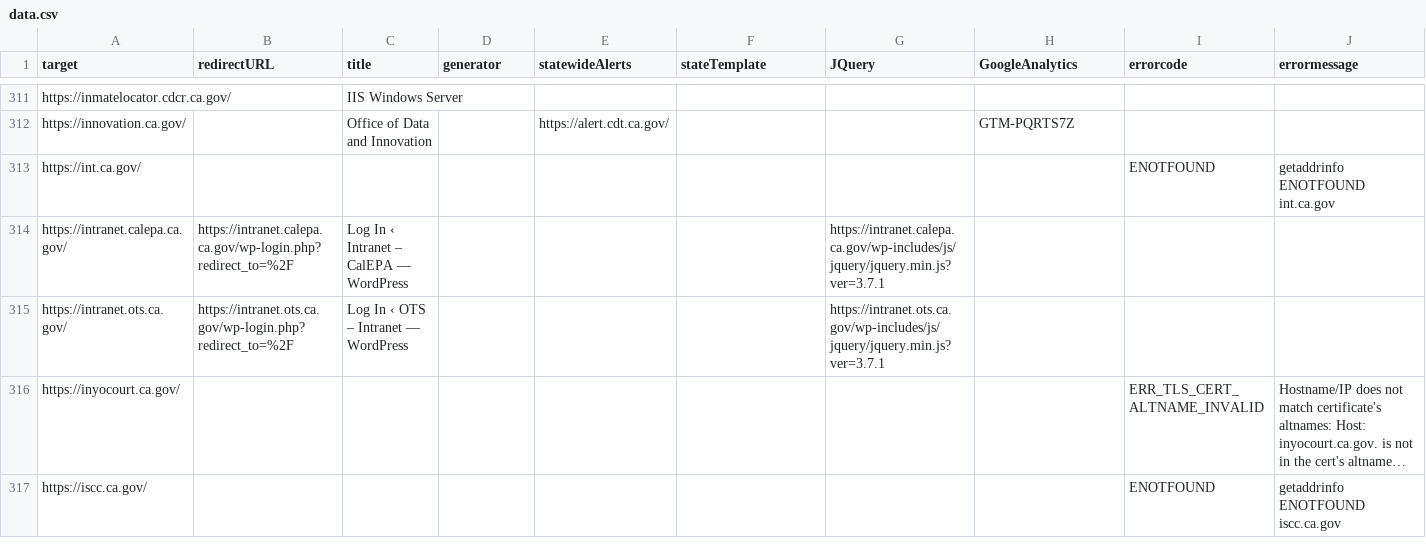
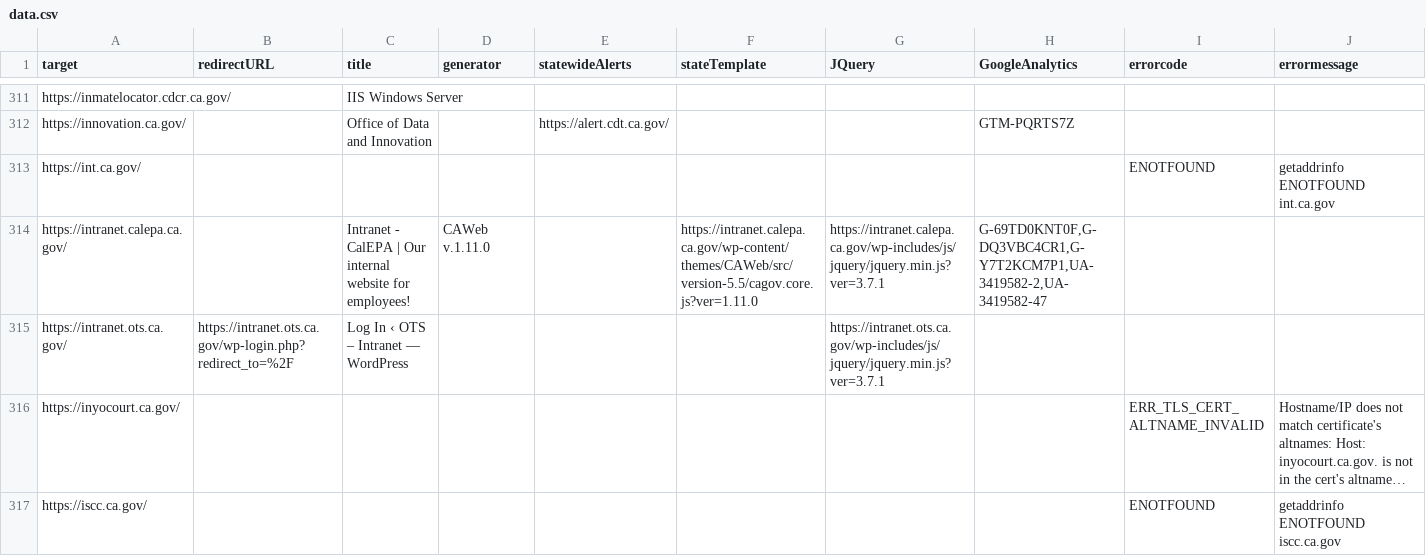
Before and after one commit to carterm/scan-url, a CSV file: publish/data.csv, drawn as a sheet; only a part is shown, gaps mark what is left out; long unchanged cells end in …; the diff covers the shown part only.

Commit message:
update csv

```diff
--- a/publish/data.csv
+++ b/publish/data.csv
@@ -313,3 +313,3 @@ https://innovation.ca.gov/,,Office of Data and Innovation,,https://alert.cdt.ca.
 https://int.ca.gov/,,,,,,,,ENOTFOUND,getaddrinfo ENOTFOUND int.ca.gov
-https://intranet.calepa.ca.gov/,https://intranet.calepa.ca.gov/wp-login.php?redirect_to=%2F,Log In ‹ Intranet – CalEPA — WordPress,,,,https://intranet.calepa.ca.gov/wp-includes/js/jquery/jquery.min.js?ver=3.7.1,,,
+https://intranet.calepa.ca.gov/,,Intranet - CalEPA | Our internal website for employees!,CAWeb v.1.11.0,,https://intranet.calepa.ca.gov/wp-content/themes/CAWeb/src/version-5.5/cagov.core.js?ver=1.11.0,https://intranet.calepa.ca.gov/wp-includes/js/jquery/jquery.min.js?ver=3.7.1,"G-69TD0KNT0F,G-DQ3VBC4CR1,G-Y7T2KCM7P1,UA-3419582-2,UA-3419582-47",,
 https://intranet.ots.ca.gov/,https://intranet.ots.ca.gov/wp-login.php?redirect_to=%2F,Log In ‹ OTS – Intranet — WordPress,,,,https://intranet.ots.ca.gov/wp-includes/js/jquery/jquery.min.js?ver=3.7.1,,,
```
Also changed, not shown: 42 edited cells elsewhere in this file.
